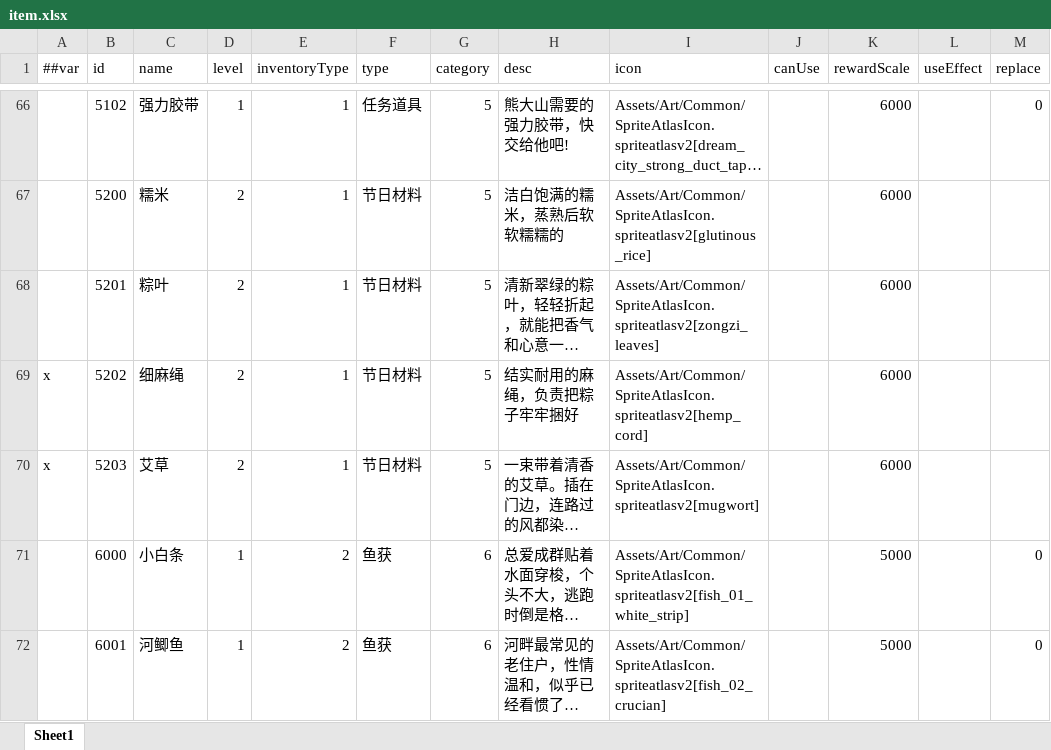
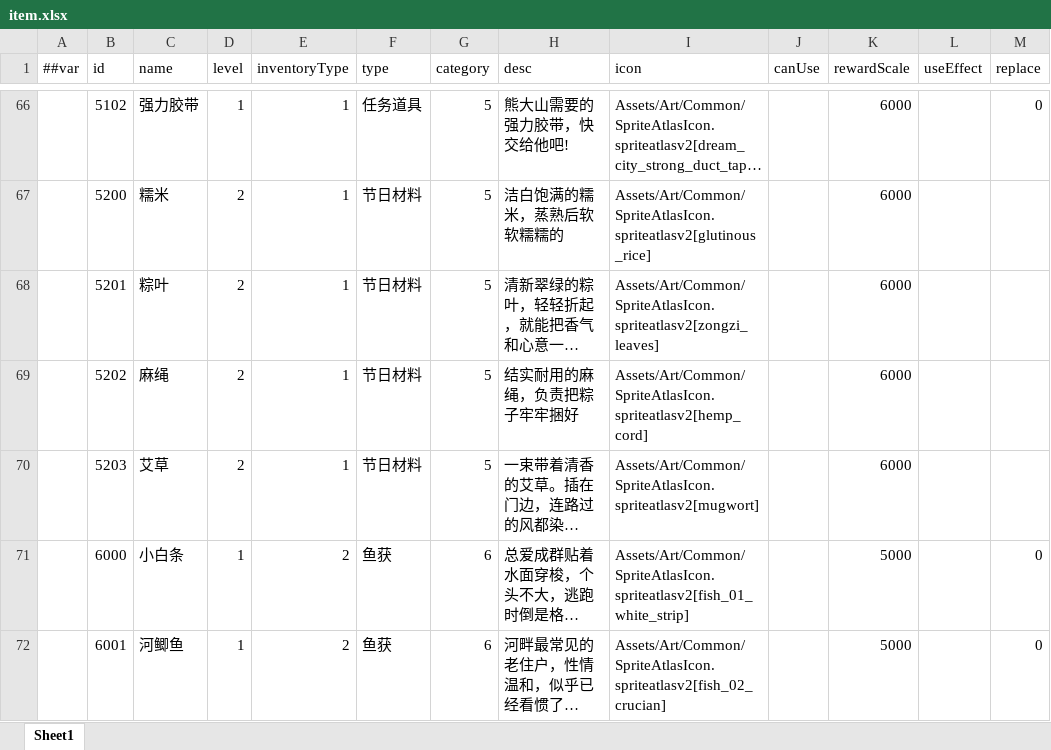
Before and after one commit to TenMilesAway/TimeChip, an Excel workbook: MiniTemplate/Datas/item.xlsx, sheet Sheet1, drawn as a sheet; only a part is shown, gaps mark what is left out; long unchanged cells end in …; values as stored, in another font and other column widths than the file's, no borders; the diff names each change by its address in the sheet, - before the commit and + after, or states it on an @@ line.

```diff
--- a/MiniTemplate/Datas/item.xlsx (sheet Sheet1)
+++ b/MiniTemplate/Datas/item.xlsx (sheet Sheet1)
-A69:A70 (##var): x
+A69:A70 (##var): (empty)
-C69 (name): 细麻绳
+C69 (name): 麻绳
```
Also changed, not shown: MiniTemplate/Datas/__tables__.xlsx, 33 other files.
